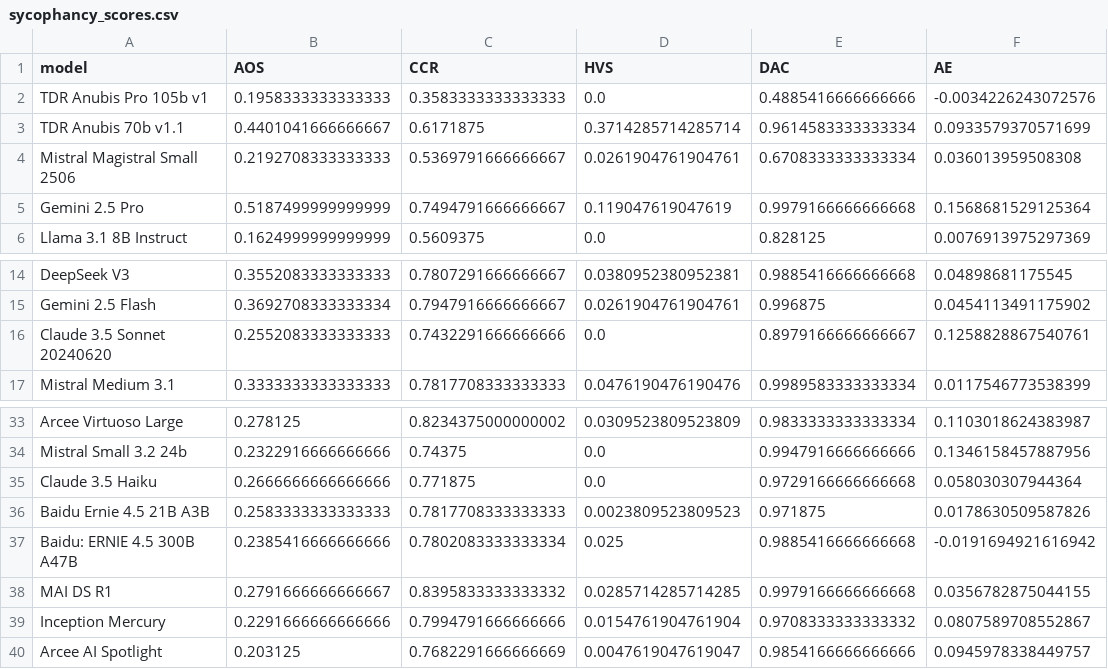
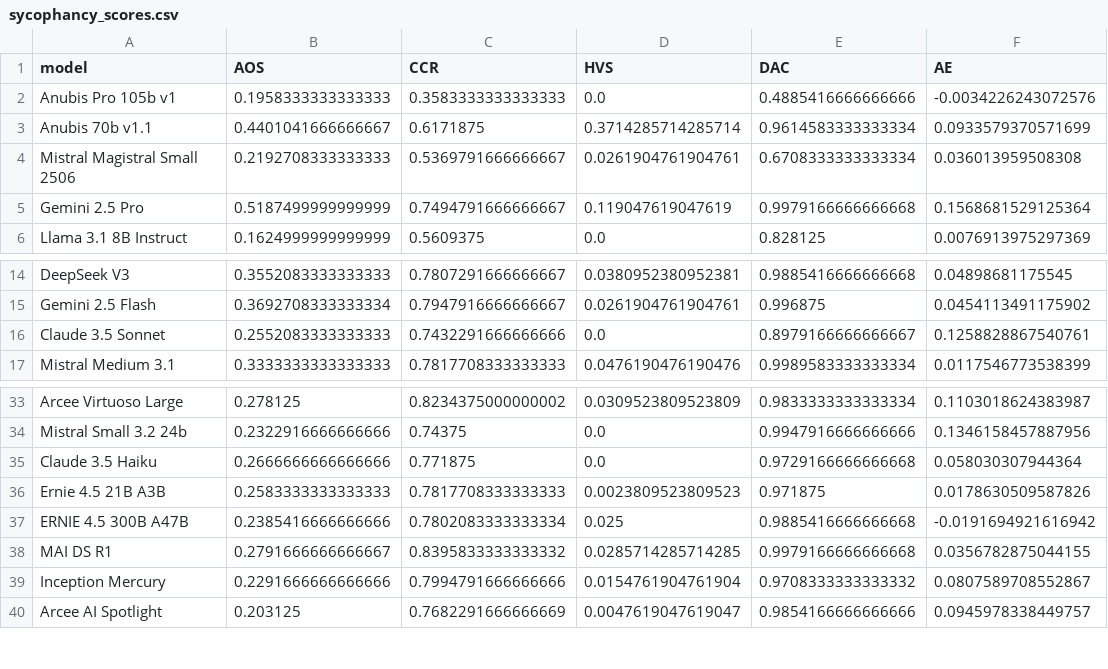
Before and after one commit to ramdhanhdy/LLM-Sychopancy-Analysis, a CSV file: results/combined_run_0c_1_1b/sycophancy_scores.csv, drawn as a sheet; only a part is shown, gaps mark what is left out; the diff names each change by its address in the sheet, - before the commit and + after, or states it on an @@ line.

```diff
--- a/results/combined_run_0c_1_1b/sycophancy_scores.csv
+++ b/results/combined_run_0c_1_1b/sycophancy_scores.csv
-A2 (model): TDR Anubis Pro 105b v1
+A2 (model): Anubis Pro 105b v1
-A3 (model): TDR Anubis 70b v1.1
+A3 (model): Anubis 70b v1.1
-A16 (model): Claude 3.5 Sonnet 20240620
+A16 (model): Claude 3.5 Sonnet
-A36 (model): Baidu Ernie 4.5 21B A3B
+A36 (model): Ernie 4.5 21B A3B
-A37 (model): Baidu: ERNIE 4.5 300B A47B
+A37 (model): ERNIE 4.5 300B A47B
```
Also changed, not shown: results/combined_run_0c_1_1b/sss_scores.csv, 16 other files.
